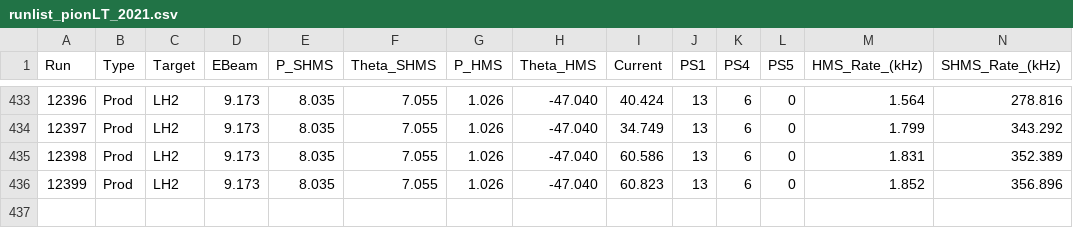
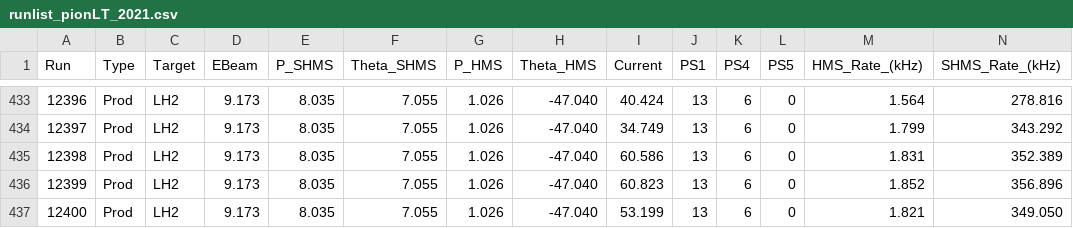
Before and after one commit to JeffersonLab/UTIL_PION, a CSV file: runlist_pionLT_2021.csv, drawn as a sheet; only a part is shown, gaps mark what is left out; rows hold the shown columns only; the diff names each change by its address in the sheet, - before the commit and + after, or states it on an @@ line.

Commit message:
New run list for Q2 6.0 setting. Still in progress, this is up to mid swing on 01/10/21

```diff
--- a/runlist_pionLT_2021.csv
+++ b/runlist_pionLT_2021.csv
+row 437: 12400 | Prod | LH2 | 9.173 | 8.035 | 7.055 | 1.026 | -47.040 | 53.199 | 13 | 6 | 0 | 1.821 | 349.050
```
Also changed, not shown: 1 other file.
